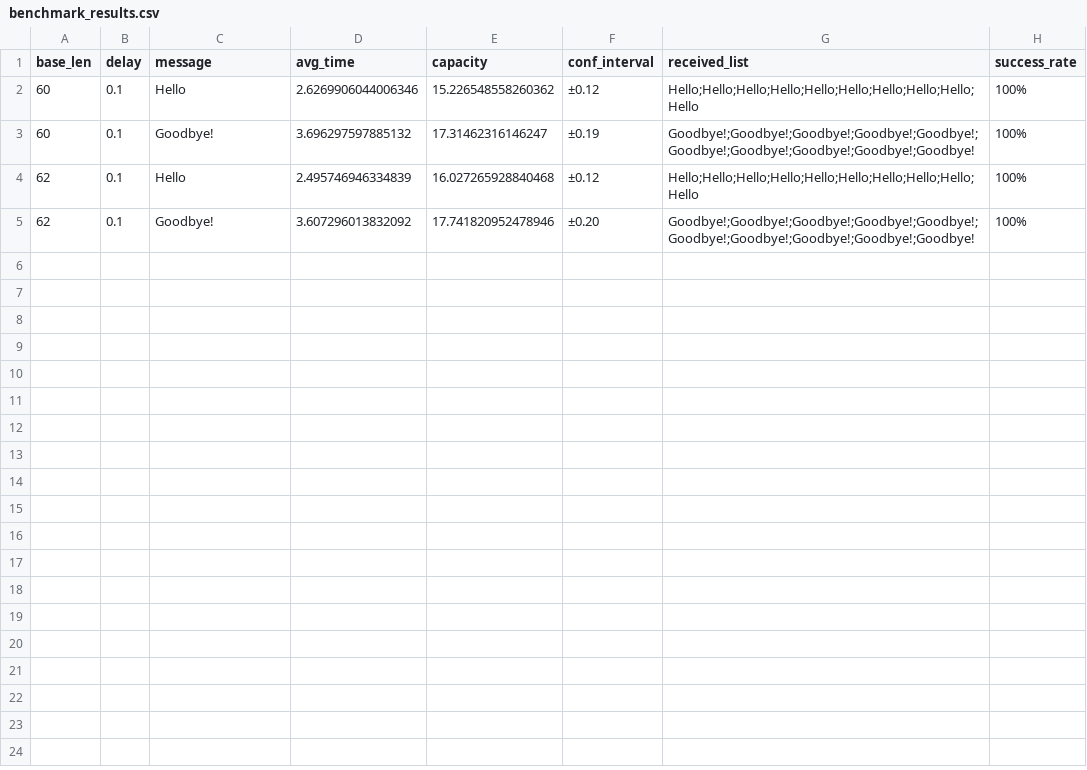
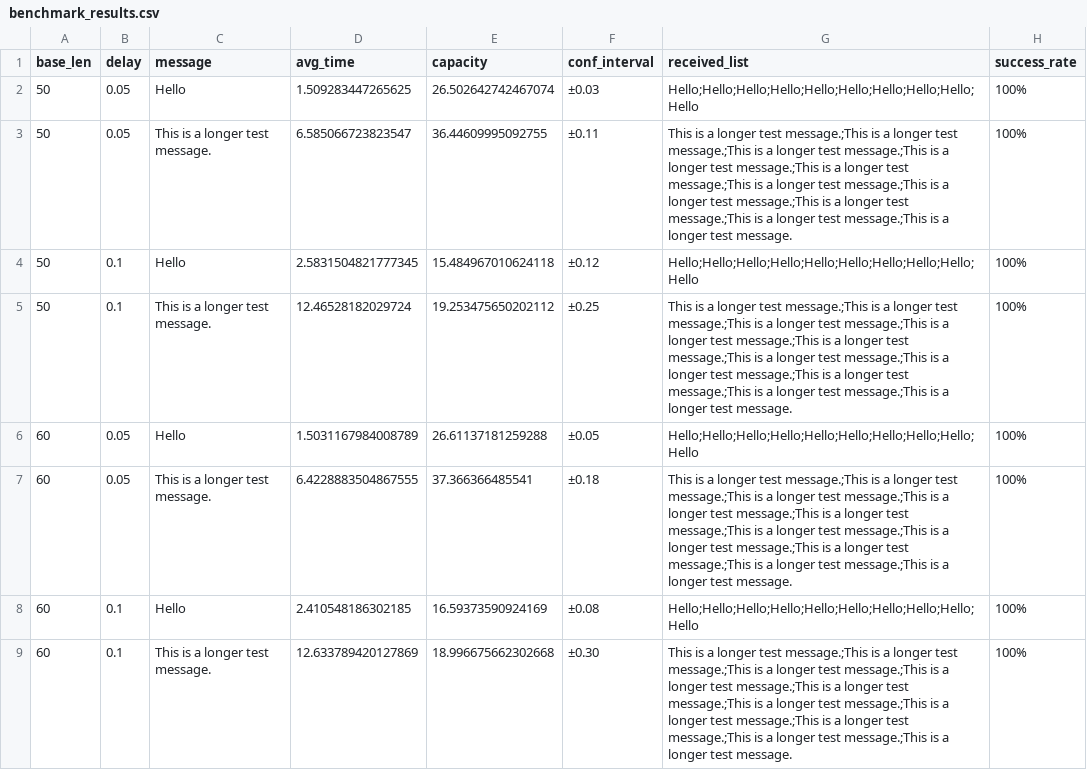
Before and after one commit to rab-ai/middlebox, a CSV file: code/benchmark_results.csv, drawn as a sheet.

```diff
--- a/code/benchmark_results.csv
+++ b/code/benchmark_results.csv
@@ -1,5 +1,9 @@
 base_len,delay,message,avg_time,capacity,conf_interval,received_list,success_rate
-60,0.1,Hello,2.6269906044006346,15.226548558260362,±0.12,Hello;Hello;Hello;Hello;Hello;Hello;Hello;Hello;Hello;Hello,100%
-60,0.1,Goodbye!,3.696297597885132,17.31462316146247,±0.19,Goodbye!;Goodbye!;Goodbye!;Goodbye!;Goodbye!;Goodbye!;Goodbye!;Goodbye!;Goodbye!;Goodbye!,100%
-62,0.1,Hello,2.495746946334839,16.027265928840468,±0.12,Hello;Hello;Hello;Hello;Hello;Hello;Hello;Hello;Hello;Hello,100%
-62,0.1,Goodbye!,3.607296013832092,17.741820952478946,±0.20,Goodbye!;Goodbye!;Goodbye!;Goodbye!;Goodbye!;Goodbye!;Goodbye!;Goodbye!;Goodbye!;Goodbye!,100%
+50,0.05,Hello,1.509283447265625,26.502642742467074,±0.03,Hello;Hello;Hello;Hello;Hello;Hello;Hello;Hello;Hello;Hello,100%
+50,0.05,This is a longer test message.,6.585066723823547,36.44609995092755,±0.11,This is a longer test message.;This is a longer test message.;This is a longer test message.;This is a longer test message.;This is a longer test message.;This is a longer test message.;This is a longer test message.;This is a longer test message.;This is a longer test message.;This is a longer test message.,100%
+50,0.1,Hello,2.5831504821777345,15.484967010624118,±0.12,Hello;Hello;Hello;Hello;Hello;Hello;Hello;Hello;Hello;Hello,100%
+50,0.1,This is a longer test message.,12.46528182029724,19.253475650202112,±0.25,This is a longer test message.;This is a longer test message.;This is a longer test message.;This is a longer test message.;This is a longer test message.;This is a longer test message.;This is a longer test message.;This is a longer test message.;This is a longer test message.;This is a longer test message.,100%
+60,0.05,Hello,1.5031167984008789,26.61137181259288,±0.05,Hello;Hello;Hello;Hello;Hello;Hello;Hello;Hello;Hello;Hello,100%
+60,0.05,This is a longer test message.,6.4228883504867555,37.366366485541,±0.18,This is a longer test message.;This is a longer test message.;This is a longer test message.;This is a longer test message.;This is a longer test message.;This is a longer test message.;This is a longer test message.;This is a longer test message.;This is a longer test message.;This is a longer test message.,100%
+60,0.1,Hello,2.410548186302185,16.59373590924169,±0.08,Hello;Hello;Hello;Hello;Hello;Hello;Hello;Hello;Hello;Hello,100%
+60,0.1,This is a longer test message.,12.633789420127869,18.996675662302668,±0.30,This is a longer test message.;This is a longer test message.;This is a longer test message.;This is a longer test message.;This is a longer test message.;This is a longer test message.;This is a longer test message.;This is a longer test message.;This is a longer test message.;This is a longer test message.,100%
```
Also changed, not shown: 2 other files.
